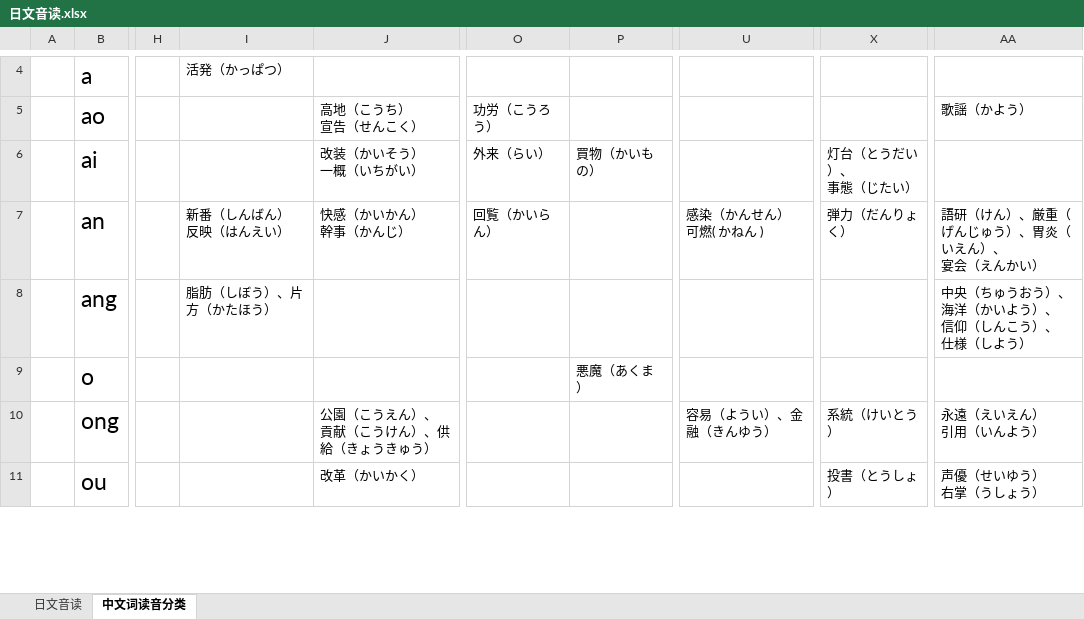
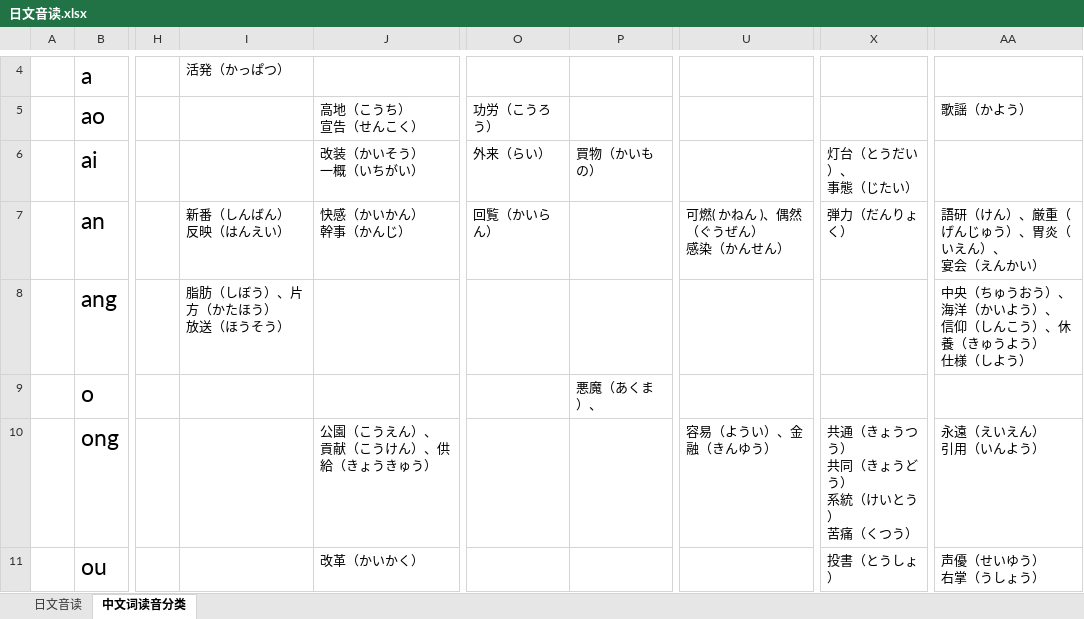
Before and after one commit to crystalyf/JapanesePronunciation, an Excel workbook: 日文音读.xlsx, sheet 中文词读音分类, drawn as a sheet; only a part is shown, gaps mark what is left out; values as stored, in another font and other column widths than the file's, no borders; ↵ is a line break in a cell; the diff covers the shown part only; the diff names each change by its address in the sheet, - before the commit and + after, or states it on an @@ line.

Commit message:
中文日词日音分类（至红宝书第５单元完毕）

```diff
--- a/日文音读.xlsx (sheet 中文词读音分类)
+++ b/日文音读.xlsx (sheet 中文词读音分类)
-U7: 感染（かんせん） ↵ 可燃( かねん )
+U7: 可燃( かねん )、偶然（ぐうぜん） ↵ 感染（かんせん）
-I8: 脂肪（しぼう）、片方（かたほう）
+I8: 脂肪（しぼう）、片方（かたほう） ↵ 放送（ほうそう）
-AA8: 中央（ちゅうおう）、 ↵ 海洋（かいよう）、 ↵ 信仰（しんこう）、 ↵ 仕様（しよう）
+AA8: 中央（ちゅうおう）、 ↵ 海洋（かいよう）、 ↵ 信仰（しんこう）、休養（きゅうよう） ↵ 仕様（しよう）
-P9: 悪魔（あくま）
+P9: 悪魔（あくま）、
-X10: 系統（けいとう）
+X10: 共通（きょうつう） ↵ 共同（きょうどう） ↵ 系統（けいとう） ↵ 苦痛（くつう）
```
Also changed, not shown: 1 added row and 24 edited cells elsewhere in this sheet.
